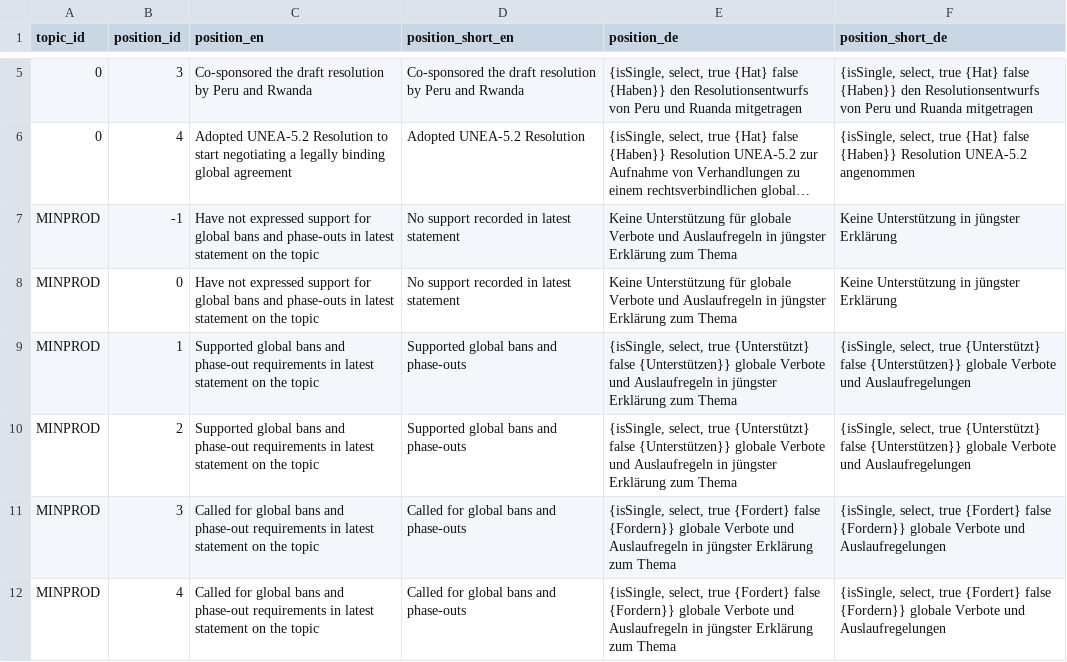
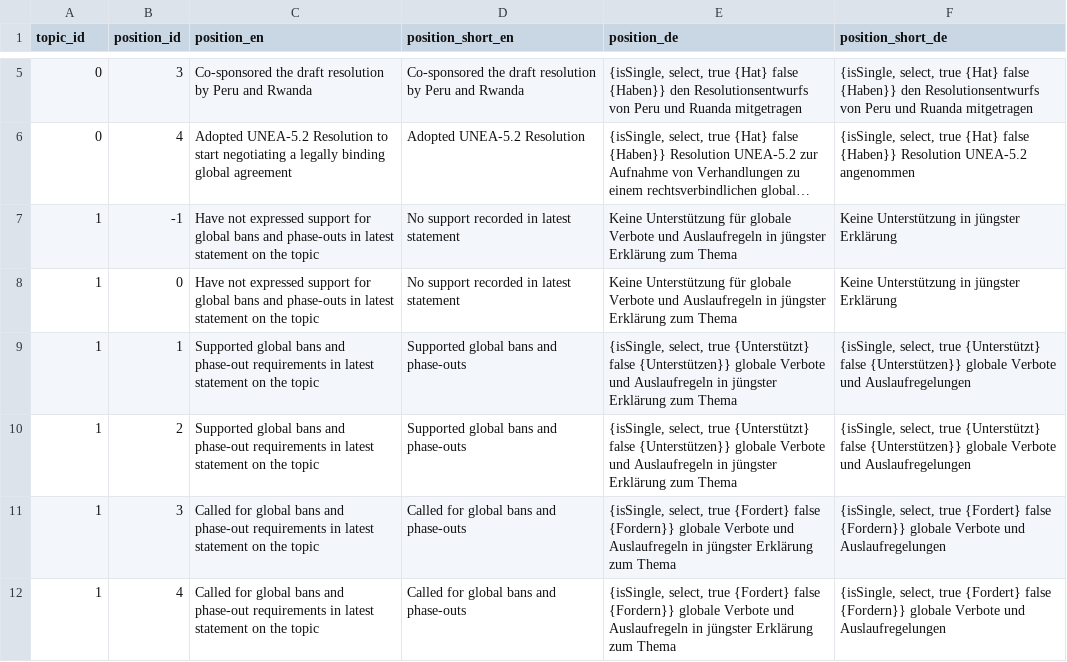
Before and after one commit to WWF-Deutschland/plastic-navigator, a CSV file: data/layers/policy/v2/topic-positions.csv, drawn as a sheet; only a part is shown, gaps mark what is left out; long unchanged cells end in …; the diff covers the shown part only; the diff names each change by its address in the sheet, - before the commit and + after, or states it on an @@ line.

Commit message:
revert topic ids

```diff
--- a/data/layers/policy/v2/topic-positions.csv
+++ b/data/layers/policy/v2/topic-positions.csv
-A7:A12 (topic_id): MINPROD
+A7:A12 (topic_id): 1
```
Also changed, not shown: 18 edited cells elsewhere in this file.
